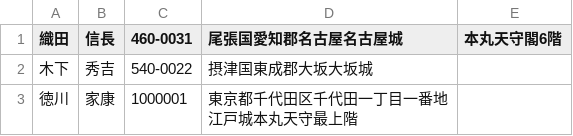
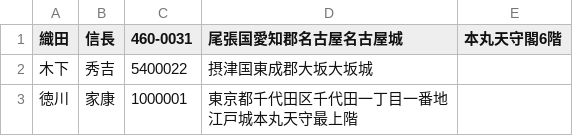
Before and after one commit to belphegor-belbel/printha, a CSV file: demo/addressbook2.csv, drawn as a sheet; the diff names each change by its address in the sheet, - before the commit and + after, or states it on an @@ line.

```diff
--- a/demo/addressbook2.csv
+++ b/demo/addressbook2.csv
-C2 (460-0031): 540-0022
+C2 (460-0031): 5400022
```
Also changed, not shown: 9 other files.
